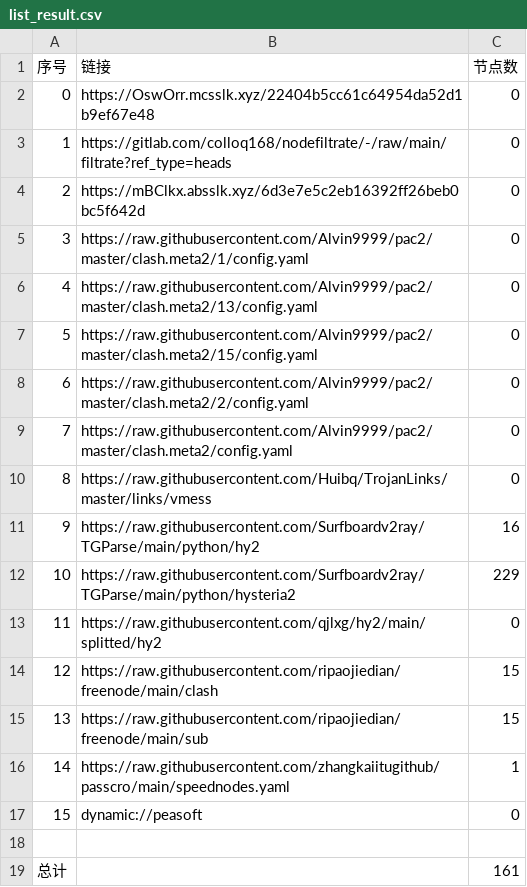
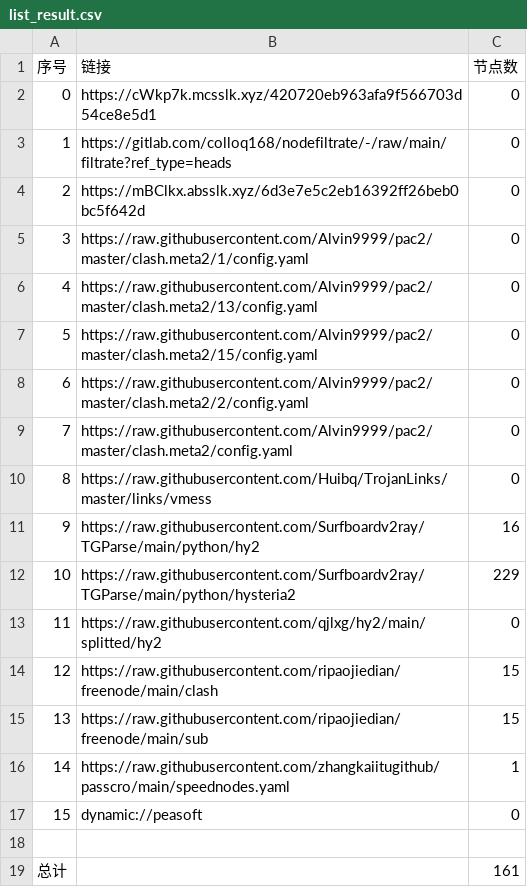
Before and after one commit to rf916711-del/AutoMergePublicNodes, a CSV file: list_result.csv, drawn as a sheet.

```diff
--- a/list_result.csv
+++ b/list_result.csv
@@ -1,3 +1,3 @@
 序号,链接,节点数
-0,https://OswOrr.mcsslk.xyz/22404b5cc61c64954da52d1b9ef67e48,0
+0,https://cWkp7k.mcsslk.xyz/420720eb963afa9f566703d54ce8e5d1,0
 1,https://gitlab.com/colloq168/nodefiltrate/-/raw/main/filtrate?ref_type=heads,0
```
Also changed, not shown: 3 other files.
